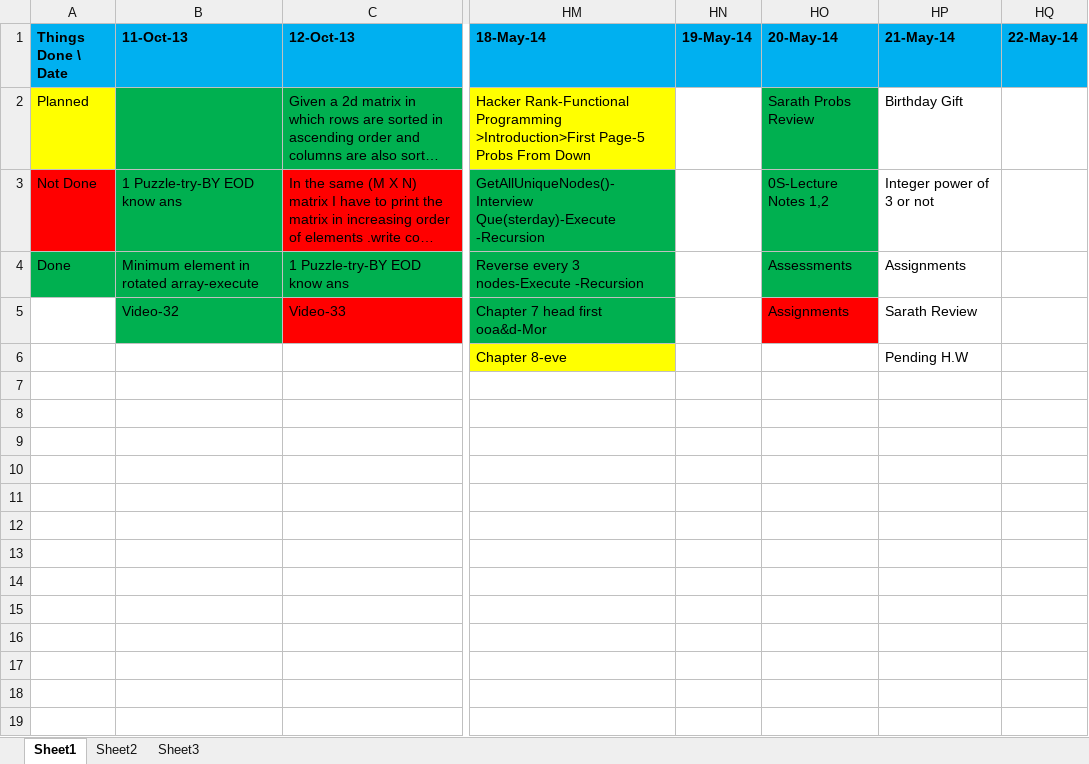
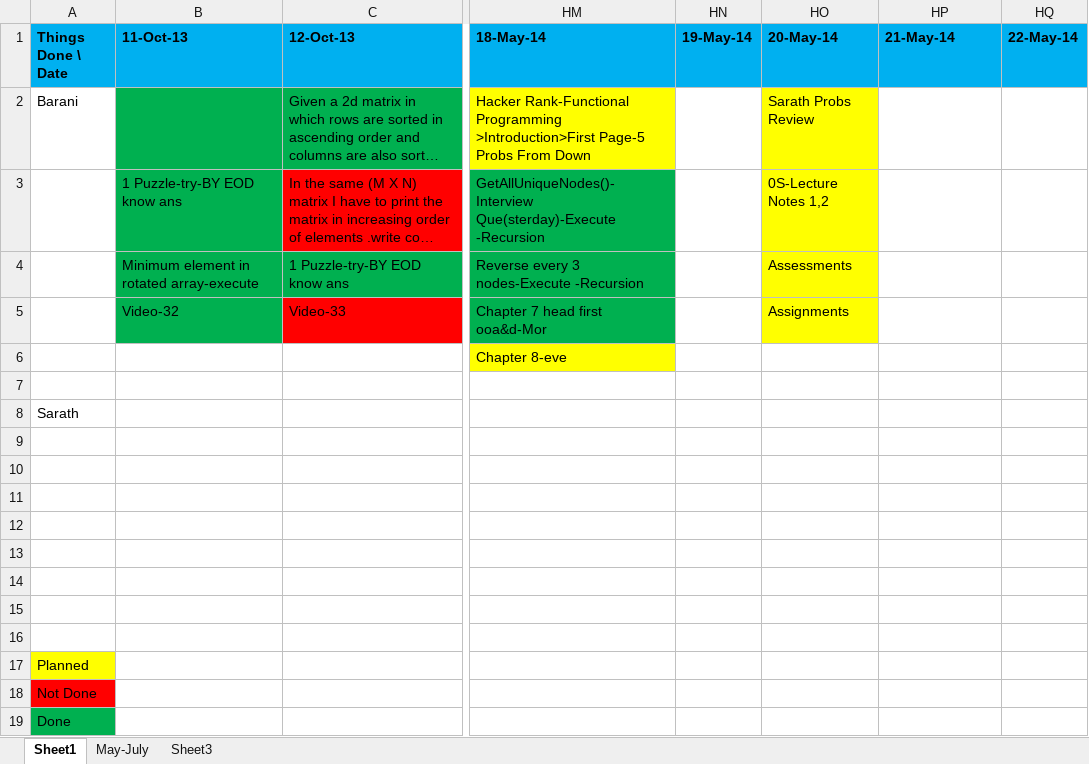
Before and after one commit to eedsva/mytrack, an Excel workbook: Track Of Barani.xlsx, sheet Sheet1, drawn as a sheet; only a part is shown, gaps mark what is left out; long unchanged cells end in …; values as stored, in another font and other column widths than the file's, no borders; rows hold the shown columns only; the diff names each change by its address in the sheet, - before the commit and + after, or states it on an @@ line.

```diff
--- a/Track Of Barani.xlsx (sheet Sheet1)
+++ b/Track Of Barani.xlsx (sheet Sheet1)
-sheet tab: Sheet2
+sheet tab: May-July
-A2 (Things Done \ Date): Planned
+A2 (Things Done \ Date): Barani
-A2 fill: #FFFF00
+A2 fill: none
-HO2:HO4 fill: #00B050
+HO2:HO4 fill: #FFFF00
-HP2 (21-May-14): Birthday Gift
+HP2 (21-May-14): (empty)
-A3 (Things Done \ Date): Not Done
+A3 (Things Done \ Date): (empty)
-A3 fill: #FF0000
+A3 fill: none
-HP3 (21-May-14): Integer power of 3 or not
+HP3 (21-May-14): (empty)
-A4 (Things Done \ Date): Done
+A4 (Things Done \ Date): (empty)
-A4 fill: #00B050
+A4 fill: none
-HP4 (21-May-14): Assignments
+HP4 (21-May-14): (empty)
-HO5 fill: #FF0000
+HO5 fill: #FFFF00
-HP5 (21-May-14): Sarath Review
+HP5 (21-May-14): (empty)
-HP6 (21-May-14): Pending H.W
+HP6 (21-May-14): (empty)
-A8 (Things Done \ Date): (empty)
+A8 (Things Done \ Date): Sarath
+row 10: (empty)
+row 11: (empty)
+row 12: (empty)
+row 13: (empty)
+row 14: (empty)
+row 15: (empty)
+row 16: (empty)
+row 17: Planned
+row 18: Not Done
+row 19: Done
```
Also changed, not shown: sheet May-July, 1 other file.
